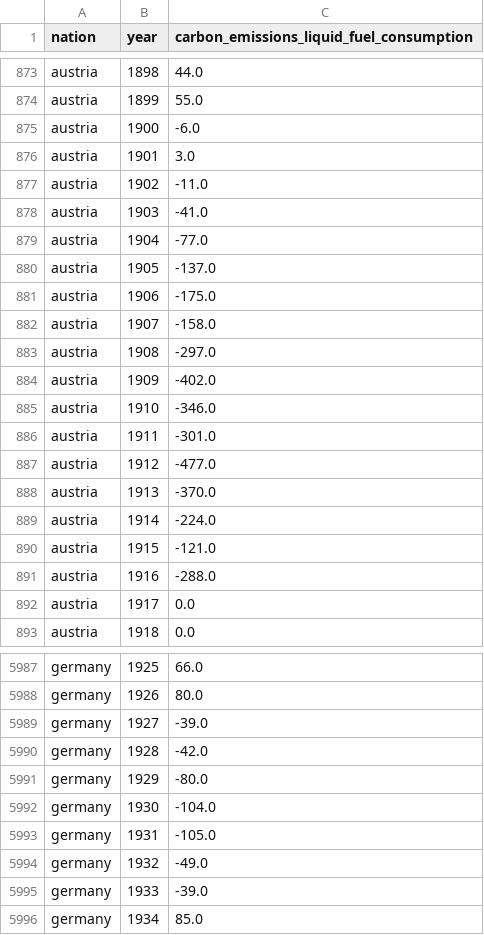
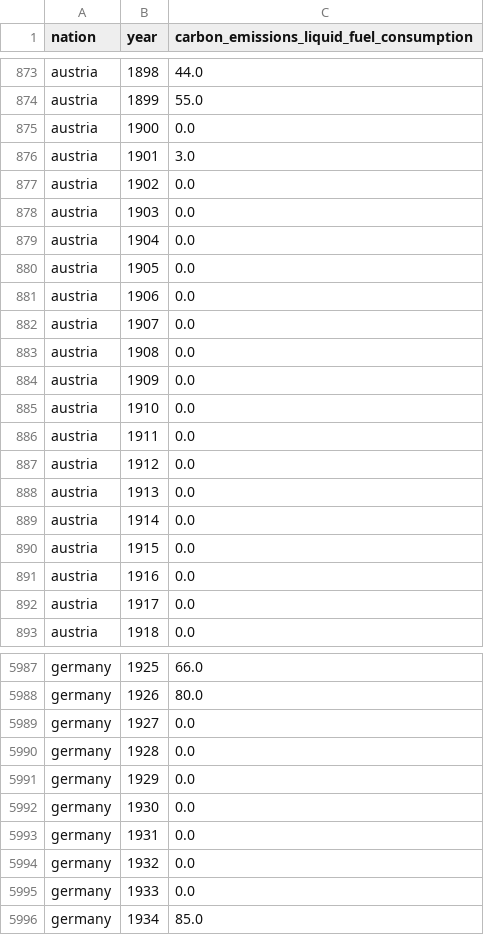
Before and after one commit to open-numbers/ddf--cdiac--co2, a CSV file: ddf--datapoints--carbon_emissions_liquid_fuel_consumption--by--nation--year.csv, drawn as a sheet; only a part is shown, gaps mark what is left out; the diff covers the shown part only.

Commit message:
auto generated dataset

```diff
--- a/ddf--datapoints--carbon_emissions_liquid_fuel_consumption--by--nation--year.csv
+++ b/ddf--datapoints--carbon_emissions_liquid_fuel_consumption--by--nation--year.csv
@@ -874,19 +874,19 @@ austria,1898,44.0
 austria,1899,55.0
-austria,1900,-6.0
+austria,1900,0.0
 austria,1901,3.0
-austria,1902,-11.0
-austria,1903,-41.0
-austria,1904,-77.0
-austria,1905,-137.0
-austria,1906,-175.0
-austria,1907,-158.0
-austria,1908,-297.0
-austria,1909,-402.0
-austria,1910,-346.0
-austria,1911,-301.0
-austria,1912,-477.0
-austria,1913,-370.0
-austria,1914,-224.0
-austria,1915,-121.0
-austria,1916,-288.0
+austria,1902,0.0
+austria,1903,0.0
+austria,1904,0.0
+austria,1905,0.0
+austria,1906,0.0
+austria,1907,0.0
+austria,1908,0.0
+austria,1909,0.0
+austria,1910,0.0
+austria,1911,0.0
+austria,1912,0.0
+austria,1913,0.0
+austria,1914,0.0
+austria,1915,0.0
+austria,1916,0.0
 austria,1917,0.0
@@ -5988,9 +5988,9 @@ germany,1925,66.0
 germany,1926,80.0
-germany,1927,-39.0
-germany,1928,-42.0
-germany,1929,-80.0
-germany,1930,-104.0
-germany,1931,-105.0
-germany,1932,-49.0
-germany,1933,-39.0
+germany,1927,0.0
+germany,1928,0.0
+germany,1929,0.0
+germany,1930,0.0
+germany,1931,0.0
+germany,1932,0.0
+germany,1933,0.0
 germany,1934,85.0
```
Also changed, not shown: 22 edited cells elsewhere in this file, ddf--datapoints--carbon_emissions_gas_fuel_consumption--by--nation--year.csv, ddf--datapoints--carbon_emissions_per_capita--by--nation--year.csv, 2 other files.
